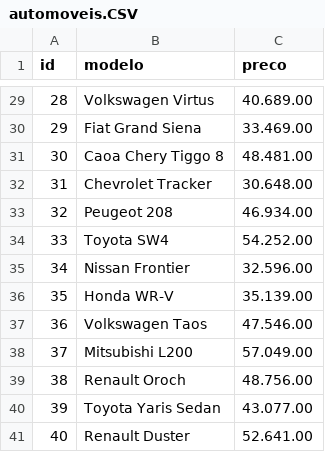
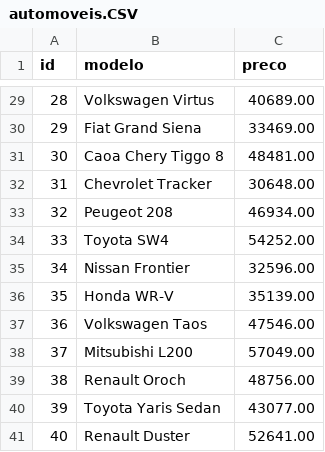
Before and after one commit to ViniSouza001/dev, a CSV file: 3DES/Concessionaria/docs/csv/automoveis.CSV, drawn as a sheet; only a part is shown, gaps mark what is left out; the diff covers the shown part only.

```diff
--- a/3DES/Concessionaria/docs/csv/automoveis.CSV
+++ b/3DES/Concessionaria/docs/csv/automoveis.CSV
@@ -29,13 +29,13 @@ id;modelo;preco
-28;Volkswagen Virtus;40.689.00
-29;Fiat Grand Siena;33.469.00
-30;Caoa Chery Tiggo 8;48.481.00
-31;Chevrolet Tracker;30.648.00
-32;Peugeot 208;46.934.00
-33;Toyota SW4;54.252.00
-34;Nissan Frontier;32.596.00
-35;Honda WR-V;35.139.00
-36;Volkswagen Taos;47.546.00
-37;Mitsubishi L200;57.049.00
-38;Renault Oroch;48.756.00
-39;Toyota Yaris Sedan;43.077.00
-40;Renault Duster;52.641.00
+28;Volkswagen Virtus;40689.00
+29;Fiat Grand Siena;33469.00
+30;Caoa Chery Tiggo 8;48481.00
+31;Chevrolet Tracker;30648.00
+32;Peugeot 208;46934.00
+33;Toyota SW4;54252.00
+34;Nissan Frontier;32596.00
+35;Honda WR-V;35139.00
+36;Volkswagen Taos;47546.00
+37;Mitsubishi L200;57049.00
+38;Renault Oroch;48756.00
+39;Toyota Yaris Sedan;43077.00
+40;Renault Duster;52641.00
```
Also changed, not shown: 27 edited cells elsewhere in this file, 28 other files.
